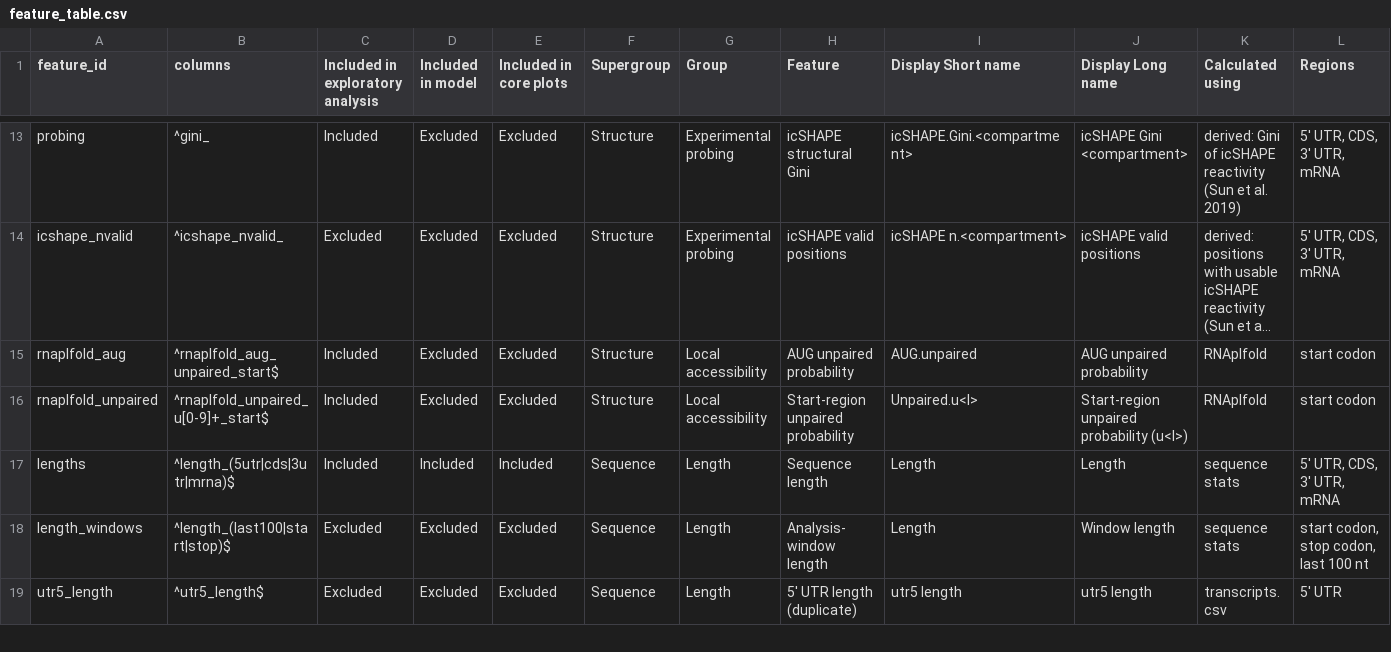
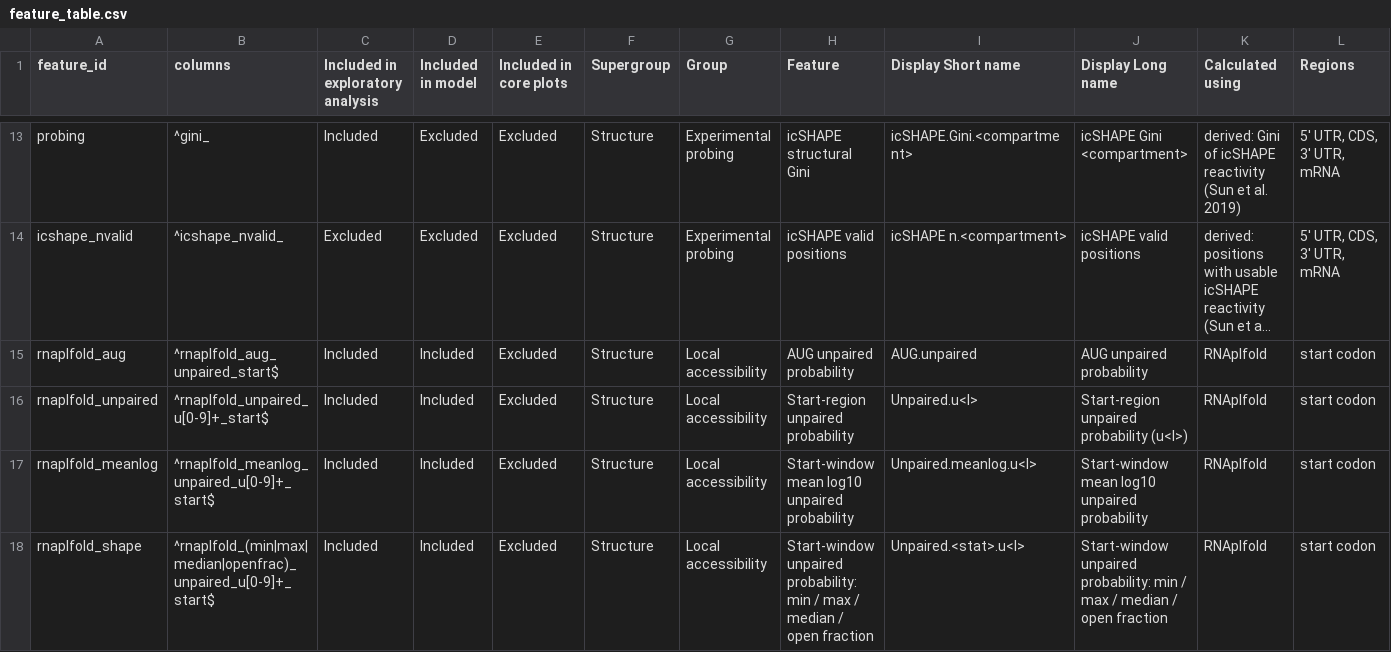
Before and after one commit to DJ-Champion/mRNA_stability_R, a CSV file: R/feature_table.csv, drawn as a sheet; only a part is shown, gaps mark what is left out; the shorter side is filled out with more unchanged rows; long unchanged cells end in …; rows hold the shown columns only; the diff covers the shown part only; the diff names each change by its address in the sheet, - before the commit and + after, or states it on an @@ line.

```diff
--- a/R/feature_table.csv
+++ b/R/feature_table.csv
-D15:D16 (Included in model): Excluded
+D15:D16 (Included in model): Included
+row 17: rnaplfold_meanlog | ^rnaplfold_meanlog_unpaired_u[0-9]+_start$ | Included | Included | Excluded | Structure | Local accessibility | Start-window mean log10 unpaired probability | Unpaired.meanlog.u<l> | Start-window mean log10 unpaired probability | RNAplfold | start codon
+row 18: rnaplfold_shape | ^rnaplfold_(min|max|median|openfrac)_unpaired_u[0-9]+_start$ | Included | Included | Excluded | Structure | Local accessibility | Start-window unpaired probability: min / max / median / open fraction | Unpaired.<stat>.u<l> | Start-window unpaired probability: min / max / median / open fraction | RNAplfold | start codon
```
Also changed, not shown: 3 added rows elsewhere in this file, 7 other files.
